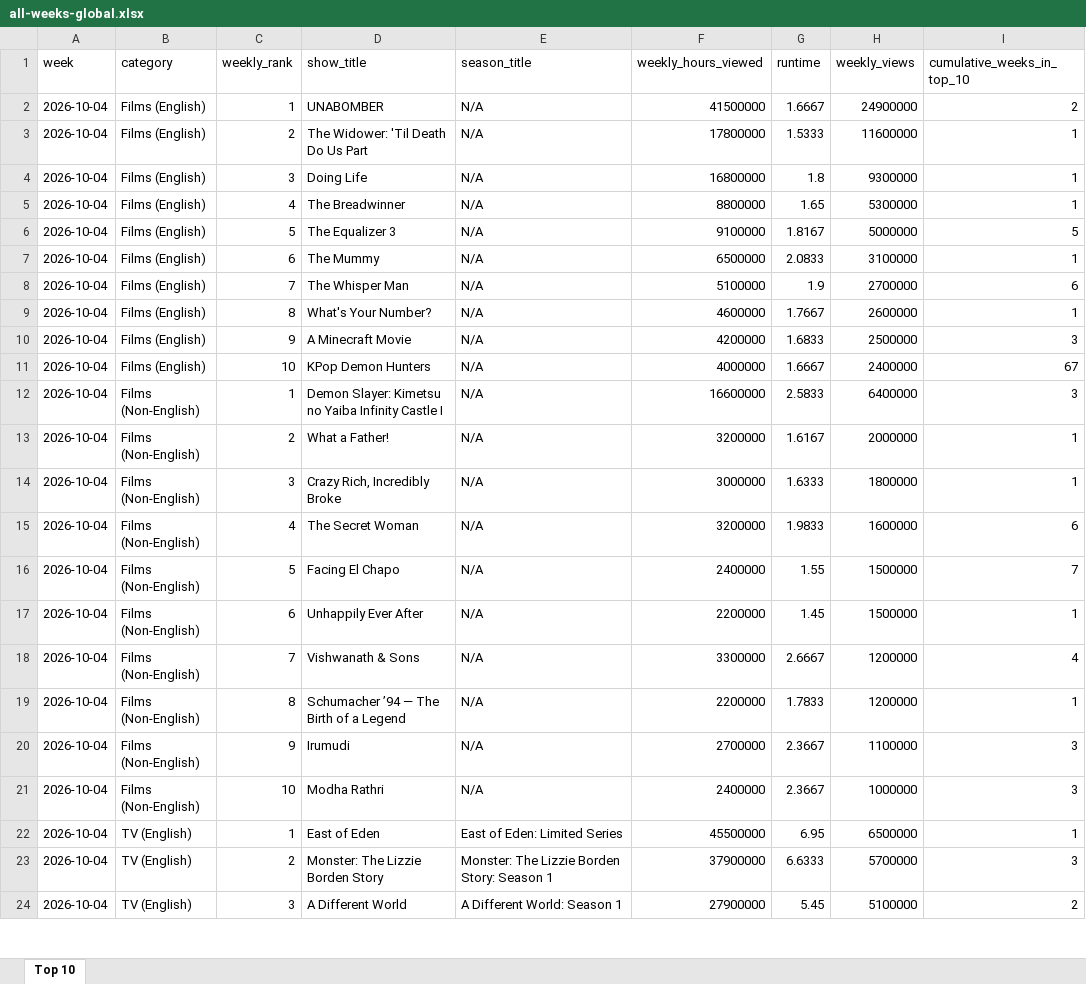
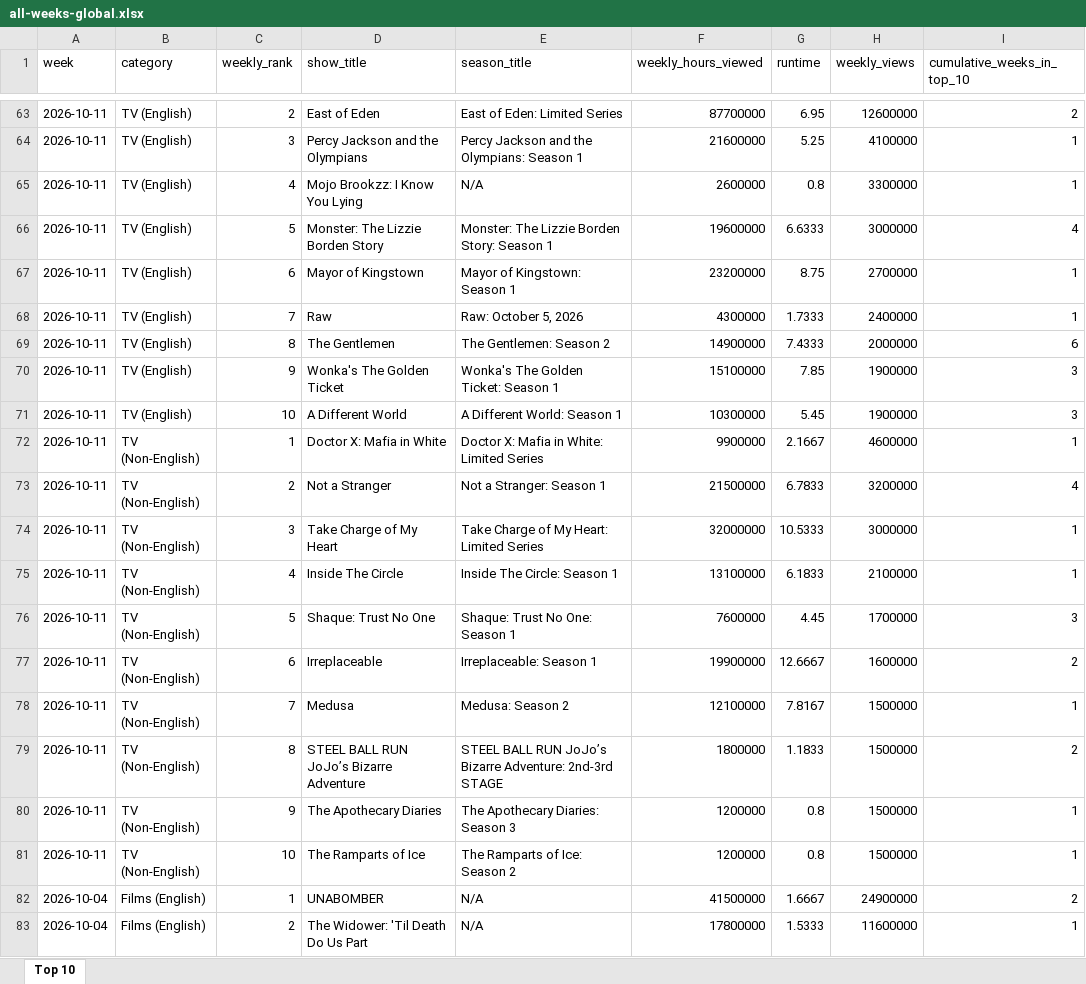
Before and after one commit to lerocha/netflixdb, an Excel workbook: src/main/resources/reports/all-weeks-global.xlsx, sheet Top 10, drawn as a sheet; only a part is shown, gaps mark what is left out; the shorter side is filled out with more unchanged rows; values as stored, in another font and other column widths than the file's, no borders; the diff covers the shown part only; the diff names each change by its address in the sheet, - before the commit and + after, or states it on an @@ line.

```diff
--- a/src/main/resources/reports/all-weeks-global.xlsx (sheet Top 10)
+++ b/src/main/resources/reports/all-weeks-global.xlsx (sheet Top 10)
+row 63: 2026-10-11 | TV (English) | 2 | East of Eden | East of Eden: Limited Series | 87700000 | 6.95 | 12600000 | 2
+row 64: 2026-10-11 | TV (English) | 3 | Percy Jackson and the Olympians | Percy Jackson and the Olympians: Season 1 | 21600000 | 5.25 | 4100000 | 1
+row 65: 2026-10-11 | TV (English) | 4 | Mojo Brookzz: I Know You Lying | N/A | 2600000 | 0.8 | 3300000 | 1
+row 66: 2026-10-11 | TV (English) | 5 | Monster: The Lizzie Borden Story | Monster: The Lizzie Borden Story: Season 1 | 19600000 | 6.6333 | 3000000 | 4
+row 67: 2026-10-11 | TV (English) | 6 | Mayor of Kingstown | Mayor of Kingstown: Season 1 | 23200000 | 8.75 | 2700000 | 1
+row 68: 2026-10-11 | TV (English) | 7 | Raw | Raw: October 5, 2026 | 4300000 | 1.7333 | 2400000 | 1
+row 69: 2026-10-11 | TV (English) | 8 | The Gentlemen | The Gentlemen: Season 2 | 14900000 | 7.4333 | 2000000 | 6
+row 70: 2026-10-11 | TV (English) | 9 | Wonka's The Golden Ticket | Wonka's The Golden Ticket: Season 1 | 15100000 | 7.85 | 1900000 | 3
+row 71: 2026-10-11 | TV (English) | 10 | A Different World | A Different World: Season 1 | 10300000 | 5.45 | 1900000 | 3
+row 72: 2026-10-11 | TV (Non-English) | 1 | Doctor X: Mafia in White | Doctor X: Mafia in White: Limited Series | 9900000 | 2.1667 | 4600000 | 1
+row 73: 2026-10-11 | TV (Non-English) | 2 | Not a Stranger | Not a Stranger: Season 1 | 21500000 | 6.7833 | 3200000 | 4
+row 74: 2026-10-11 | TV (Non-English) | 3 | Take Charge of My Heart | Take Charge of My Heart: Limited Series | 32000000 | 10.5333 | 3000000 | 1
+row 75: 2026-10-11 | TV (Non-English) | 4 | Inside The Circle | Inside The Circle: Season 1 | 13100000 | 6.1833 | 2100000 | 1
+row 76: 2026-10-11 | TV (Non-English) | 5 | Shaque: Trust No One | Shaque: Trust No One: Season 1 | 7600000 | 4.45 | 1700000 | 3
+row 77: 2026-10-11 | TV (Non-English) | 6 | Irreplaceable | Irreplaceable: Season 1 | 19900000 | 12.6667 | 1600000 | 2
+row 78: 2026-10-11 | TV (Non-English) | 7 | Medusa | Medusa: Season 2 | 12100000 | 7.8167 | 1500000 | 1
+row 79: 2026-10-11 | TV (Non-English) | 8 | STEEL BALL RUN JoJo’s Bizarre Adventure | STEEL BALL RUN JoJo’s Bizarre Adventure: 2nd-3rd STAGE | 1800000 | 1.1833 | 1500000 | 2
+row 80: 2026-10-11 | TV (Non-English) | 9 | The Apothecary Diaries | The Apothecary Diaries: Season 3 | 1200000 | 0.8 | 1500000 | 1
+row 81: 2026-10-11 | TV (Non-English) | 10 | The Ramparts of Ice | The Ramparts of Ice: Season 2 | 1200000 | 0.8 | 1500000 | 1
```
Also changed, not shown: 61 added rows elsewhere in this sheet.
